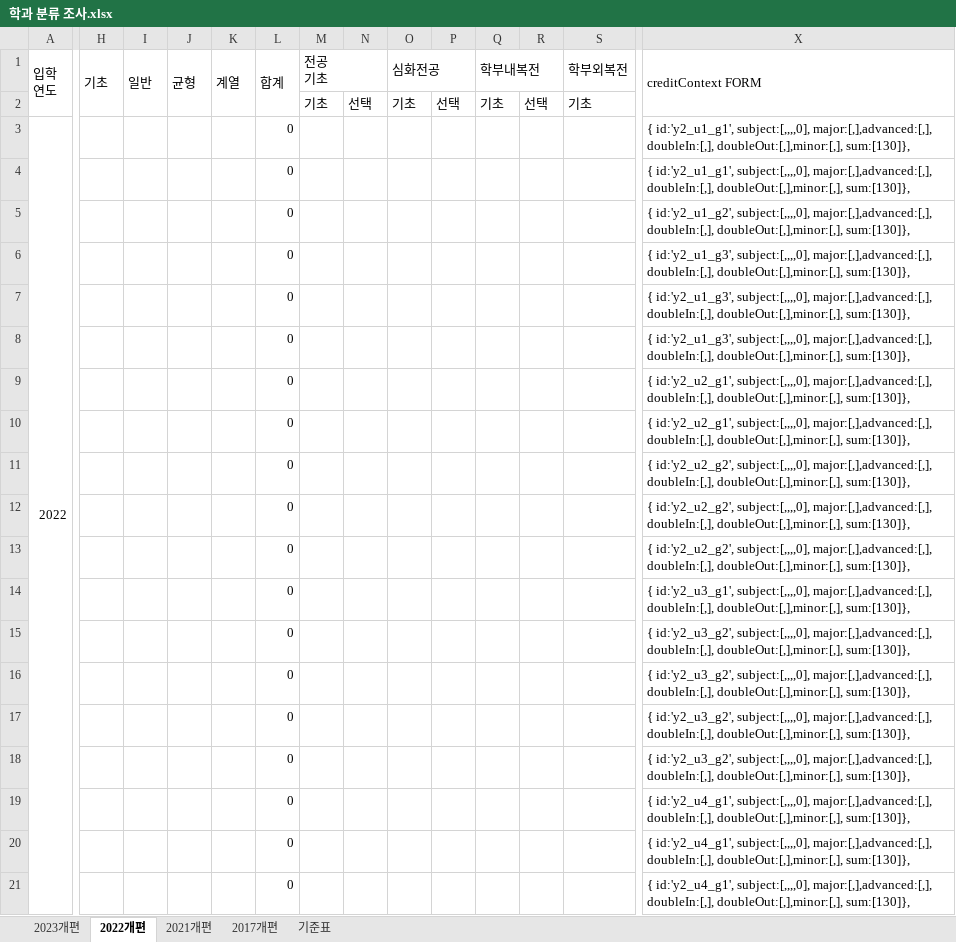
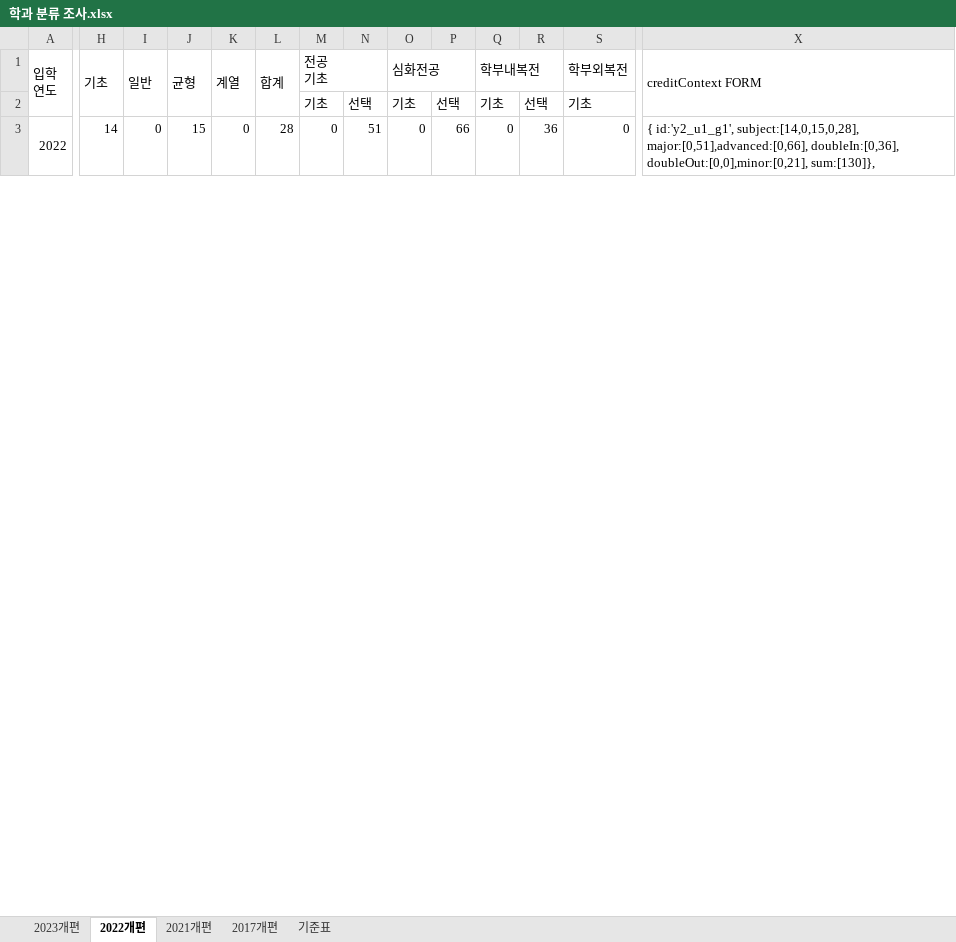
Before and after one commit to rogi-rogi/KNU_Graduation_Guidance, an Excel workbook: public/assets/temp/학과 분류 조사.xlsx, sheet 2022개편, drawn as a sheet; only a part is shown, gaps mark what is left out; values as stored, in another font and other column widths than the file's, no cell formats; removed rows and columns are numbered as before the commit, all else as after; rows hold the shown columns only; the diff covers the shown part only; the diff names each change by its address in the sheet, - before the commit and + after, or states it on an @@ line.

```diff
--- a/public/assets/temp/학과 분류 조사.xlsx (sheet 2022개편)
+++ b/public/assets/temp/학과 분류 조사.xlsx (sheet 2022개편)
-H3 (기초): (empty)
+H3 (기초): 14
-I3 (일반): (empty)
+I3 (일반): 0
-J3 (균형): (empty)
+J3 (균형): 15
-K3 (계열): (empty)
+K3 (계열): 0
-L3 (합계): 0
+L3 (합계): 28
-M3 (전공 기초): (empty)
+M3 (전공 기초): 0
-N3: (empty)
+N3: 51
-O3 (심화전공): (empty)
+O3 (심화전공): 0
-P3: (empty)
+P3: 66
-Q3 (학부내복전): (empty)
+Q3 (학부내복전): 0
-R3: (empty)
+R3: 36
-S3 (학부외복전): (empty)
+S3 (학부외복전): 0
-X3 (creditContext FORM): { id:'y2_u1_g1', subject:[,,,,0], major:[,],advanced:[,], doubleIn:[,], doubleOut:[,],minor:[,], sum:[130]},
+X3 (creditContext FORM): { id:'y2_u1_g1', subject:[14,0,15,0,28], major:[0,51],advanced:[0,66], doubleIn:[0,36], doubleOut:[0,0],minor:[0,21], sum:[130]},
-row 4:  |  |  |  |  | 0 |  |  |  |  |  |  |  | { id:'y2_u1_g1', subject:[,,,,0], major:[,],advanced:[,], doubleIn:[,], doubleOut:[,],minor:[,], sum:[130]},
-row 5:  |  |  |  |  | 0 |  |  |  |  |  |  |  | { id:'y2_u1_g2', subject:[,,,,0], major:[,],advanced:[,], doubleIn:[,], doubleOut:[,],minor:[,], sum:[130]},
-row 6:  |  |  |  |  | 0 |  |  |  |  |  |  |  | { id:'y2_u1_g3', subject:[,,,,0], major:[,],advanced:[,], doubleIn:[,], doubleOut:[,],minor:[,], sum:[130]},
-row 7:  |  |  |  |  | 0 |  |  |  |  |  |  |  | { id:'y2_u1_g3', subject:[,,,,0], major:[,],advanced:[,], doubleIn:[,], doubleOut:[,],minor:[,], sum:[130]},
-row 8:  |  |  |  |  | 0 |  |  |  |  |  |  |  | { id:'y2_u1_g3', subject:[,,,,0], major:[,],advanced:[,], doubleIn:[,], doubleOut:[,],minor:[,], sum:[130]},
-row 9:  |  |  |  |  | 0 |  |  |  |  |  |  |  | { id:'y2_u2_g1', subject:[,,,,0], major:[,],advanced:[,], doubleIn:[,], doubleOut:[,],minor:[,], sum:[130]},
-row 10:  |  |  |  |  | 0 |  |  |  |  |  |  |  | { id:'y2_u2_g1', subject:[,,,,0], major:[,],advanced:[,], doubleIn:[,], doubleOut:[,],minor:[,], sum:[130]},
-row 11:  |  |  |  |  | 0 |  |  |  |  |  |  |  | { id:'y2_u2_g2', subject:[,,,,0], major:[,],advanced:[,], doubleIn:[,], doubleOut:[,],minor:[,], sum:[130]},
-row 12:  |  |  |  |  | 0 |  |  |  |  |  |  |  | { id:'y2_u2_g2', subject:[,,,,0], major:[,],advanced:[,], doubleIn:[,], doubleOut:[,],minor:[,], sum:[130]},
-row 13:  |  |  |  |  | 0 |  |  |  |  |  |  |  | { id:'y2_u2_g2', subject:[,,,,0], major:[,],advanced:[,], doubleIn:[,], doubleOut:[,],minor:[,], sum:[130]},
-row 14:  |  |  |  |  | 0 |  |  |  |  |  |  |  | { id:'y2_u3_g1', subject:[,,,,0], major:[,],advanced:[,], doubleIn:[,], doubleOut:[,],minor:[,], sum:[130]},
-row 15:  |  |  |  |  | 0 |  |  |  |  |  |  |  | { id:'y2_u3_g2', subject:[,,,,0], major:[,],advanced:[,], doubleIn:[,], doubleOut:[,],minor:[,], sum:[130]},
-row 16:  |  |  |  |  | 0 |  |  |  |  |  |  |  | { id:'y2_u3_g2', subject:[,,,,0], major:[,],advanced:[,], doubleIn:[,], doubleOut:[,],minor:[,], sum:[130]},
-row 17:  |  |  |  |  | 0 |  |  |  |  |  |  |  | { id:'y2_u3_g2', subject:[,,,,0], major:[,],advanced:[,], doubleIn:[,], doubleOut:[,],minor:[,], sum:[130]},
-row 18:  |  |  |  |  | 0 |  |  |  |  |  |  |  | { id:'y2_u3_g2', subject:[,,,,0], major:[,],advanced:[,], doubleIn:[,], doubleOut:[,],minor:[,], sum:[130]},
-row 19:  |  |  |  |  | 0 |  |  |  |  |  |  |  | { id:'y2_u4_g1', subject:[,,,,0], major:[,],advanced:[,], doubleIn:[,], doubleOut:[,],minor:[,], sum:[130]},
-row 20:  |  |  |  |  | 0 |  |  |  |  |  |  |  | { id:'y2_u4_g1', subject:[,,,,0], major:[,],advanced:[,], doubleIn:[,], doubleOut:[,],minor:[,], sum:[130]},
-row 21:  |  |  |  |  | 0 |  |  |  |  |  |  |  | { id:'y2_u4_g1', subject:[,,,,0], major:[,],advanced:[,], doubleIn:[,], doubleOut:[,],minor:[,], sum:[130]},
```
Also changed, not shown: 28 added rows, 10 removed rows and 3 edited cells elsewhere in this sheet, sheet 2017개편, sheet 2023개편, sheet 2021개편, sheet 기준표, cell formats, 2 other files.
